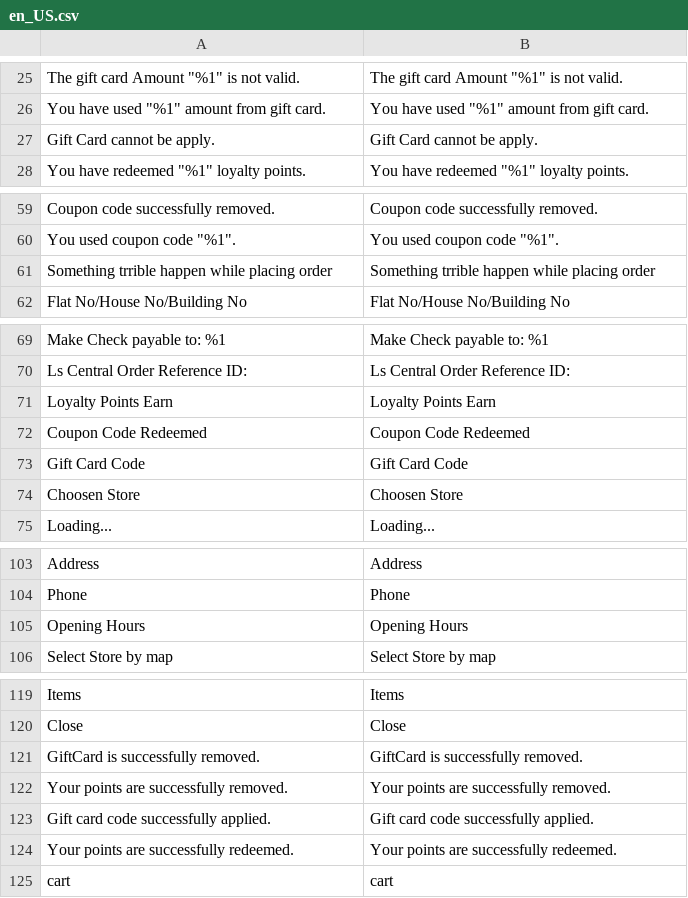
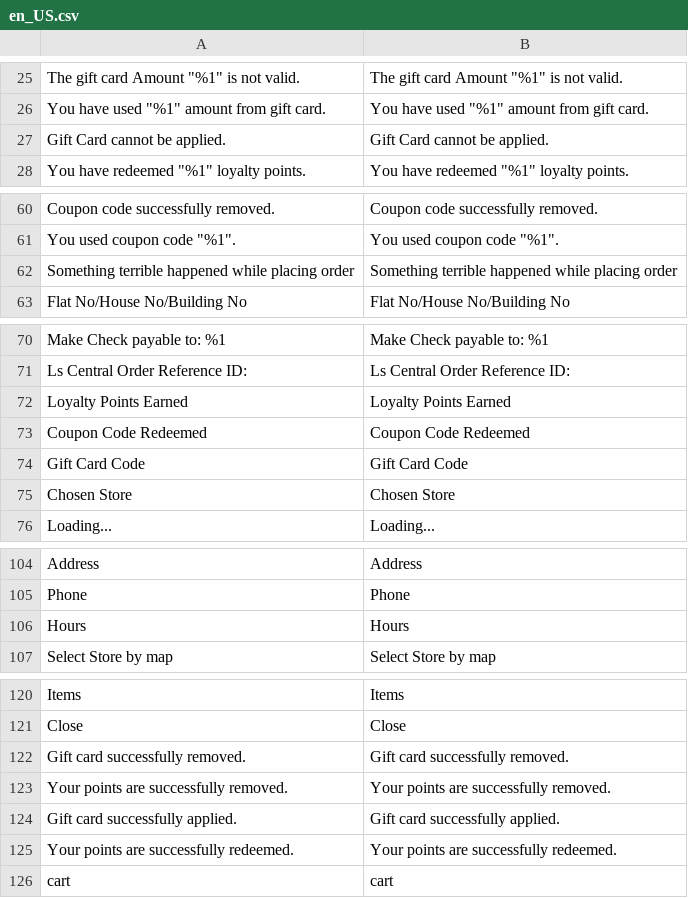
Before and after one commit to lsretailomni/lsmag-two, a CSV file: src/Omni/i18n/en_US.csv, drawn as a sheet; only a part is shown, gaps mark what is left out; removed rows and columns are numbered as before the commit, all else as after; the diff covers the shown part only; the diff names each change by its address in the sheet, - before the commit and + after, or states it on an @@ line.

```diff
--- a/src/Omni/i18n/en_US.csv
+++ b/src/Omni/i18n/en_US.csv
-A27: Gift Card cannot be apply.
+A27: Gift Card cannot be applied.
-B27: Gift Card cannot be apply.
+B27: Gift Card cannot be applied.
-A62: Something trrible happen while placing…
+A62: Something terrible happened while placing…
-B62: Something trrible happen while placing…
+B62: Something terrible happened while placing…
-A72: Loyalty Points Earn
+A72: Loyalty Points Earned
-B72: Loyalty Points Earn
+B72: Loyalty Points Earned
-A75: Choosen Store
+A75: Chosen Store
-B75: Choosen Store
+B75: Chosen Store
-row 105: Opening Hours | Opening Hours
@@ row 171 moved to row 106: Hours @@
-A122: GiftCard is successfully removed.
+A122: Gift card successfully removed.
-B122: GiftCard is successfully removed.
+B122: Gift card successfully removed.
-A124: Gift card code successfully applied.
+A124: Gift card successfully applied.
-B124: Gift card code successfully applied.
+B124: Gift card successfully applied.
```
Also changed, not shown: 1 moved row and 2 edited cells elsewhere in this file, src/Replication/i18n/en_US.csv, 9 other files.
